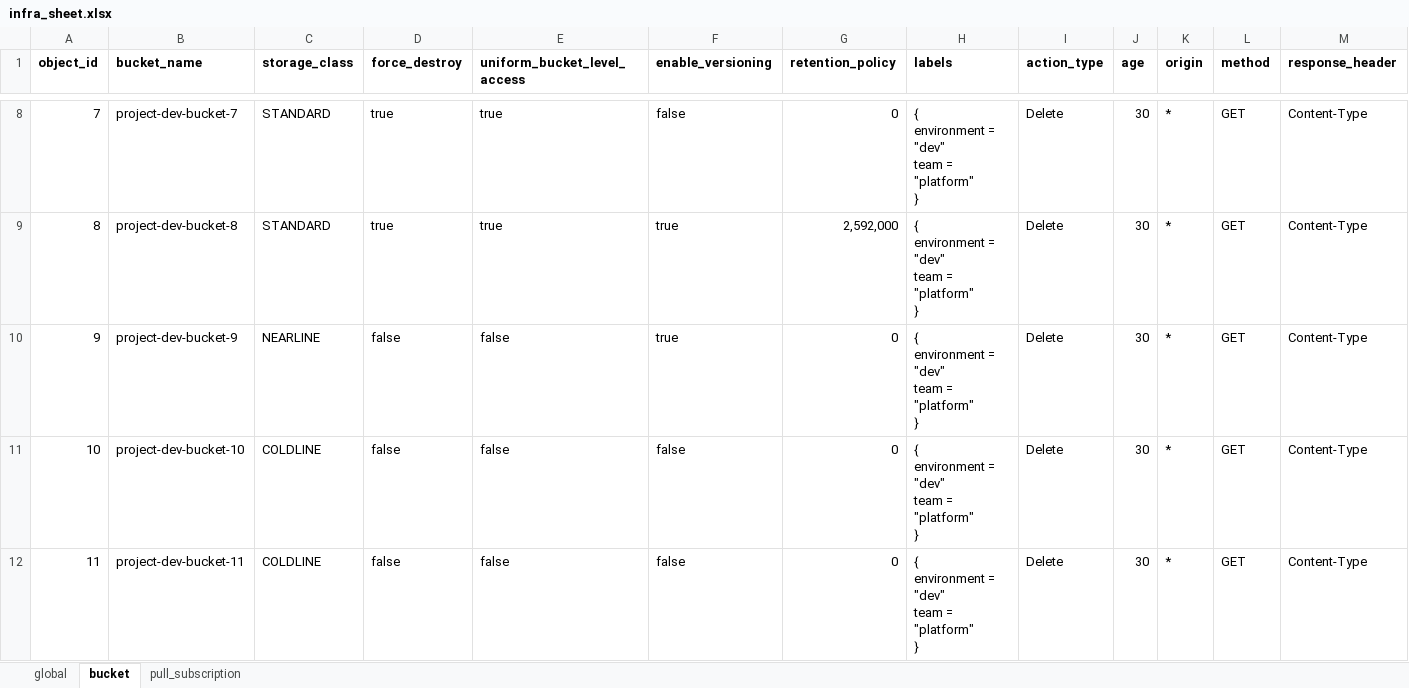
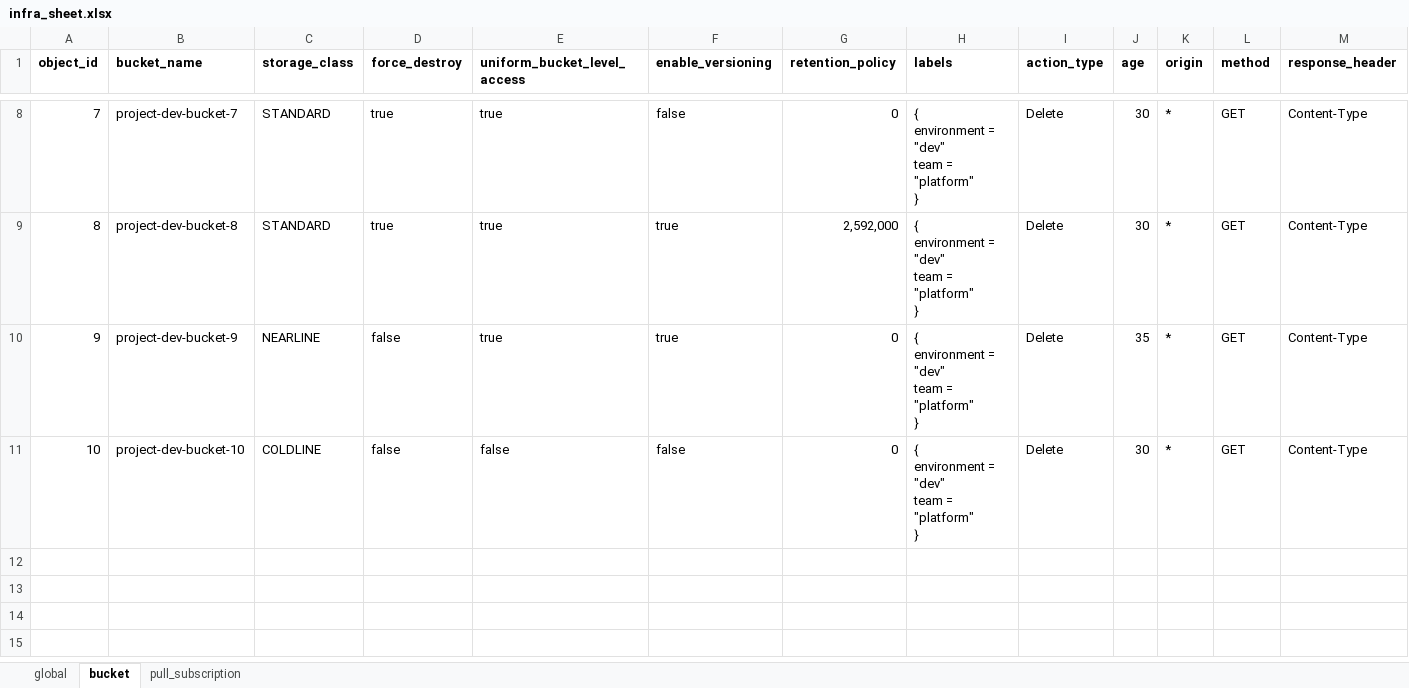
Before and after one commit to kranthimj23/devops-lab-gke, an Excel workbook: dataset/infra_sheet.xlsx, sheet bucket, drawn as a sheet; only a part is shown, gaps mark what is left out; values as stored, in another font and other column widths than the file's, no borders; rows hold the shown columns only; ↵ is a line break in a cell; the diff names each change by its address in the sheet, - before the commit and + after, or states it on an @@ line.

```diff
--- a/dataset/infra_sheet.xlsx (sheet bucket)
+++ b/dataset/infra_sheet.xlsx (sheet bucket)
-E10 (uniform_bucket_level_access): false
+E10 (uniform_bucket_level_access): true
-J10 (age): 30
+J10 (age): 35
-row 12: 11 | project-dev-bucket-11 | COLDLINE | false | false | false | 0 | { ↵ environment = "dev" ↵ team = "platform" ↵ } | Delete | 30 | * | GET | Content-Type
```
Also changed, not shown: sheet pull_subscription, 1 other file.
